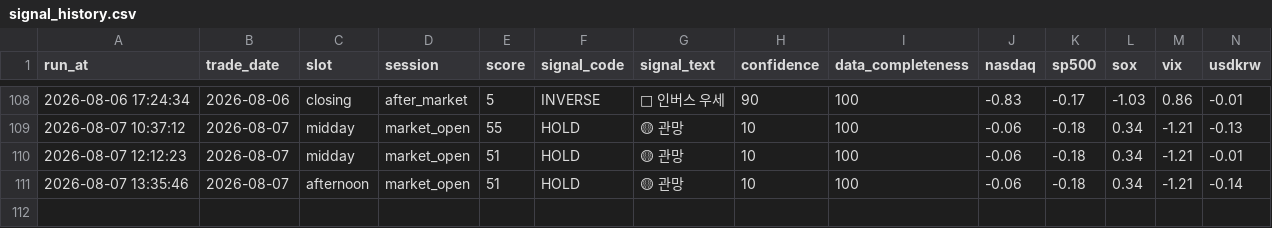
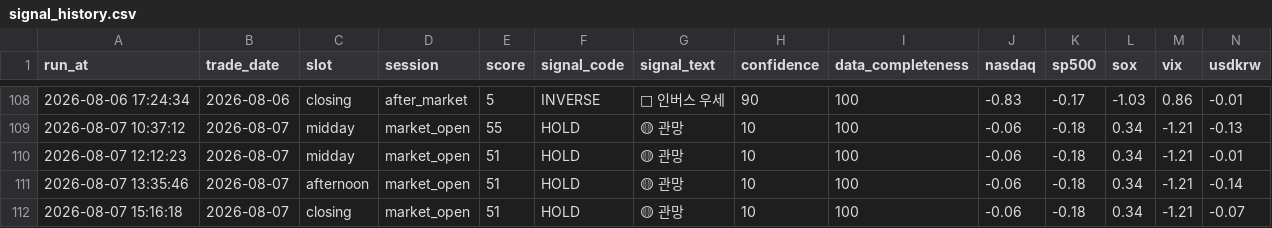
Before and after one commit to nambak2218-debug/marketPilot, a CSV file: data/signal_history.csv, drawn as a sheet; only a part is shown, gaps mark what is left out; rows hold the shown columns only; the diff names each change by its address in the sheet, - before the commit and + after, or states it on an @@ line.

Commit message:
Update MarketPilot signal history [skip ci]

```diff
--- a/data/signal_history.csv
+++ b/data/signal_history.csv
+row 112: 2026-08-07 15:16:18 | 2026-08-07 | closing | market_open | 51 | HOLD | 🟡 관망 | 10 | 100 | -0.06 | -0.18 | 0.34 | -1.21 | -0.07
```
